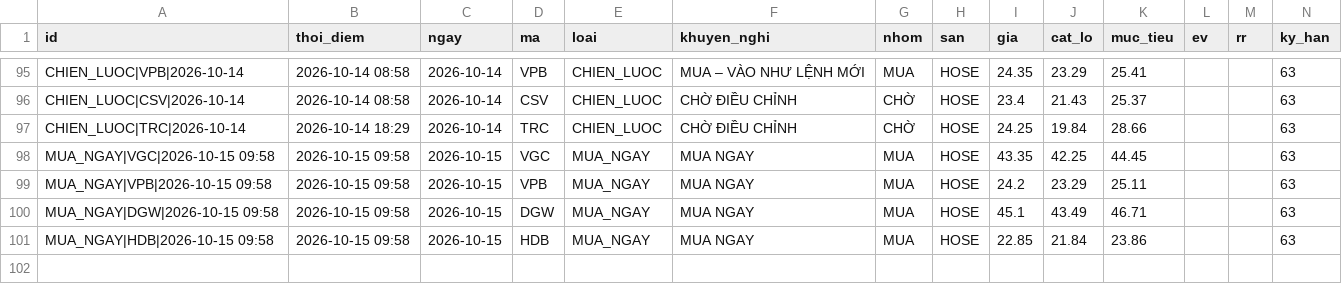
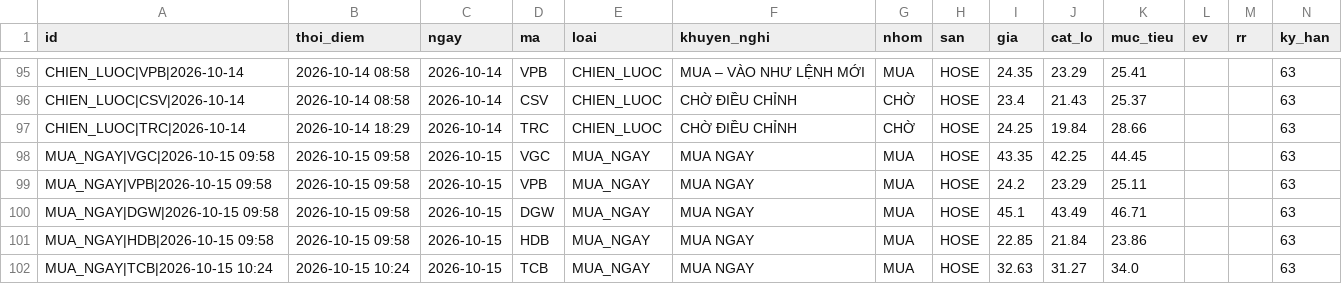
Before and after one commit to mihhle2006-beep/canh-bao-mua, a CSV file: lich_su_danh_gia.csv, drawn as a sheet; only a part is shown, gaps mark what is left out; rows hold the shown columns only; the diff names each change by its address in the sheet, - before the commit and + after, or states it on an @@ line.

```diff
--- a/lich_su_danh_gia.csv
+++ b/lich_su_danh_gia.csv
+row 102: MUA_NGAY|TCB|2026-10-15 10:24 | 2026-10-15 10:24 | 2026-10-15 | TCB | MUA_NGAY | MUA NGAY | MUA | HOSE | 32.63 | 31.27 | 34.0 |  |  | 63
```
Also changed, not shown: 2 other files.
